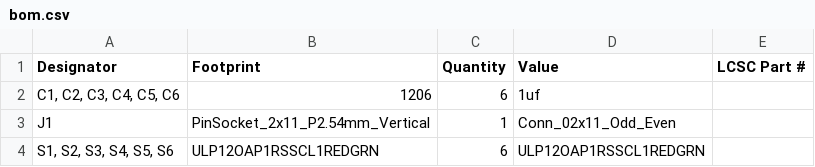
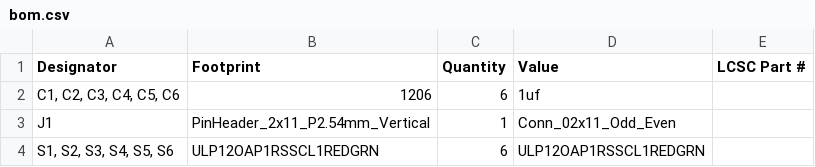
Before and after one commit to Tolga-Cav/USB-Control-Panel-v1, a CSV file: PCB/Buttons/production/bom.csv, drawn as a sheet.

```diff
--- a/PCB/Buttons/production/bom.csv
+++ b/PCB/Buttons/production/bom.csv
@@ -2,3 +2,3 @@
 "C1, C2, C3, C4, C5, C6",1206,6,1uf,
-J1,PinSocket_2x11_P2.54mm_Vertical,1,Conn_02x11_Odd_Even,
+J1,PinHeader_2x11_P2.54mm_Vertical,1,Conn_02x11_Odd_Even,
 "S1, S2, S3, S4, S5, S6",ULP12OAP1RSSCL1REDGRN,6,ULP12OAP1RSSCL1REDGRN,
```
Also changed, not shown: PCB/Buttons/production/positions.csv, PCB/Main_Panel/production/designators.csv, 27 other files.
